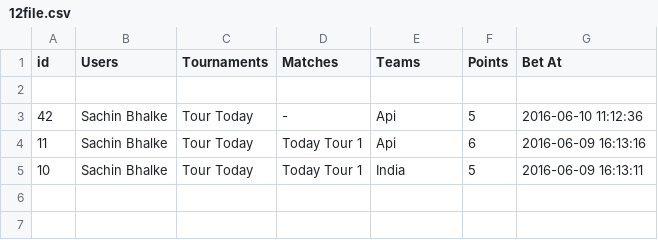
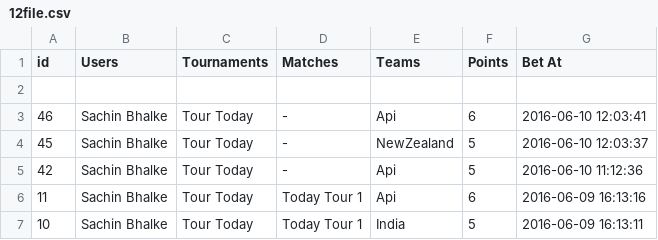
Before and after one commit to sachin619/gamings, a CSV file: wp-content/themes/canvas/csv/12file.csv, drawn as a sheet; the diff names each change by its address in the sheet, - before the commit and + after, or states it on an @@ line.

Commit message:
display tournament status messages changes

```diff
--- a/wp-content/themes/canvas/csv/12file.csv
+++ b/wp-content/themes/canvas/csv/12file.csv
+row 3: 46 | Sachin Bhalke | Tour Today | - | Api | 6 | 2016-06-10 12:03:41
+row 4: 45 | Sachin Bhalke | Tour Today | - | NewZealand | 5 | 2016-06-10 12:03:37
```
Also changed, not shown: 1 other file.
